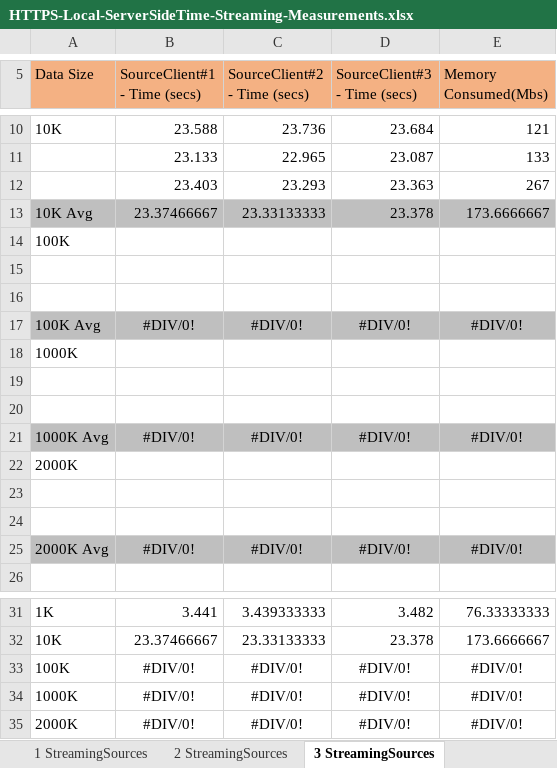
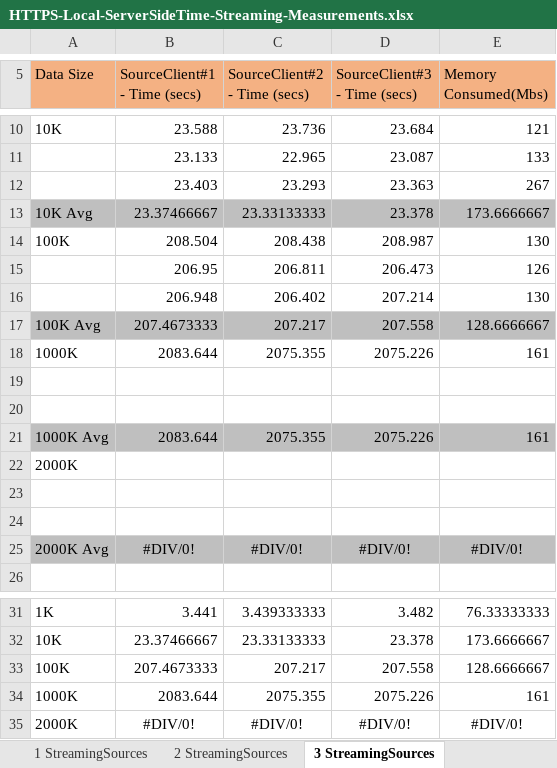
Before and after one commit to IDeaSCo/Streaming, an Excel workbook: reports/HTTPS-Local-ServerSideTime-Streaming-Measurements.xlsx, sheet 3 StreamingSources, drawn as a sheet; only a part is shown, gaps mark what is left out; values as stored, in another font and other column widths than the file's, no borders; charts and pictures not drawn; removed rows and columns are numbered as before the commit, all else as after; the diff names each change by its address in the sheet, - before the commit and + after, or states it on an @@ line.

```diff
--- a/reports/HTTPS-Local-ServerSideTime-Streaming-Measurements.xlsx (sheet 3 StreamingSources)
+++ b/reports/HTTPS-Local-ServerSideTime-Streaming-Measurements.xlsx (sheet 3 StreamingSources)
-row 14: 100K
+row 14: 100K | 208.504 | 208.438 | 208.987 | 130
+row 15:  | 206.95 | 206.811 | 206.473 | 126
+row 16:  | 206.948 | 206.402 | 207.214 | 130
+row 17: 100K Avg | 207.4673333 | 207.217 | 207.558 | 128.6666667
+row 18: 1000K | 2083.644 | 2075.355 | 2075.226 | 161
-row 17: 100K Avg | #DIV/0! | #DIV/0! | #DIV/0! | #DIV/0!
-row 18: 1000K
-row 21: (empty)
+row 21: 1000K Avg | 2083.644 | 2075.355 | 2075.226 | 161
-A21:E21 fill: none
+A21:E21 fill: #BFBFBF
-row 20: (empty)
-row 21: 1000K Avg | #DIV/0! | #DIV/0! | #DIV/0! | #DIV/0!
-row 33: 100K | #DIV/0! | #DIV/0! | #DIV/0! | #DIV/0!
-row 34: 1000K | #DIV/0! | #DIV/0! | #DIV/0! | #DIV/0!
+row 33: 100K | 207.4673333 | 207.217 | 207.558 | 128.6666667
+row 34: 1000K | 2083.644 | 2075.355 | 2075.226 | 161
```
Also changed, not shown: sheet 5 StreamingSources, sheet 4 StreamingSources, sheet 2 StreamingSources, sheet 1 StreamingSources, charts or pictures, reports/HTTPS-Local-ClientSideTime-Streaming-Measurements.xlsx, 3 other files.
